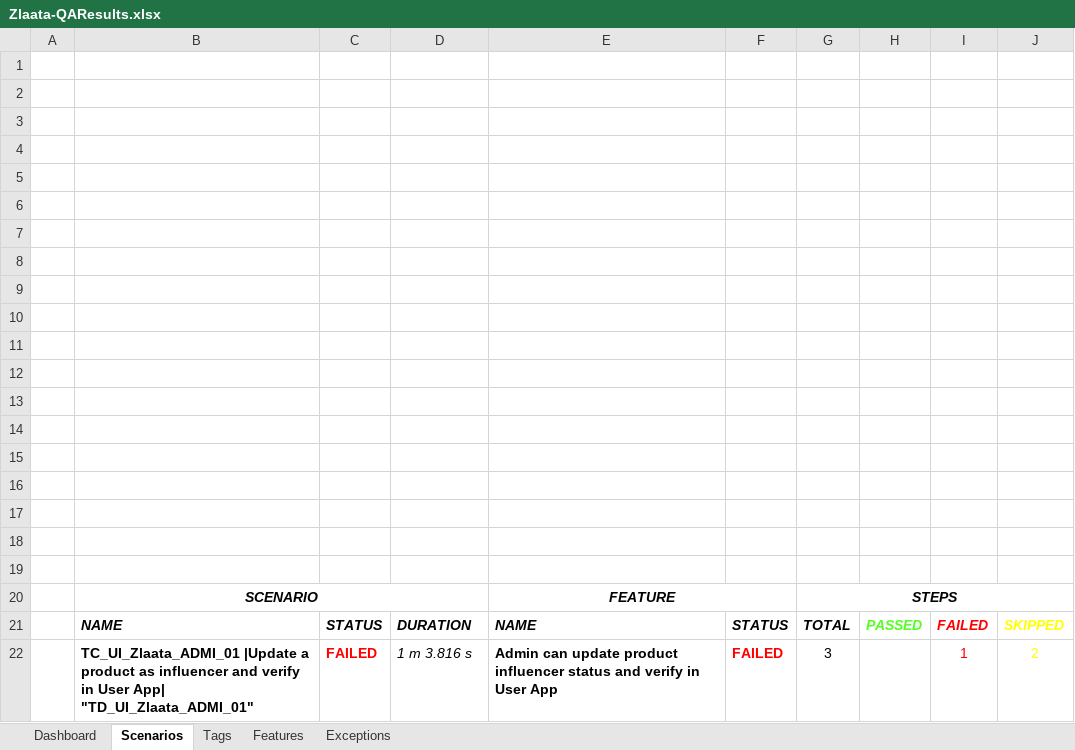
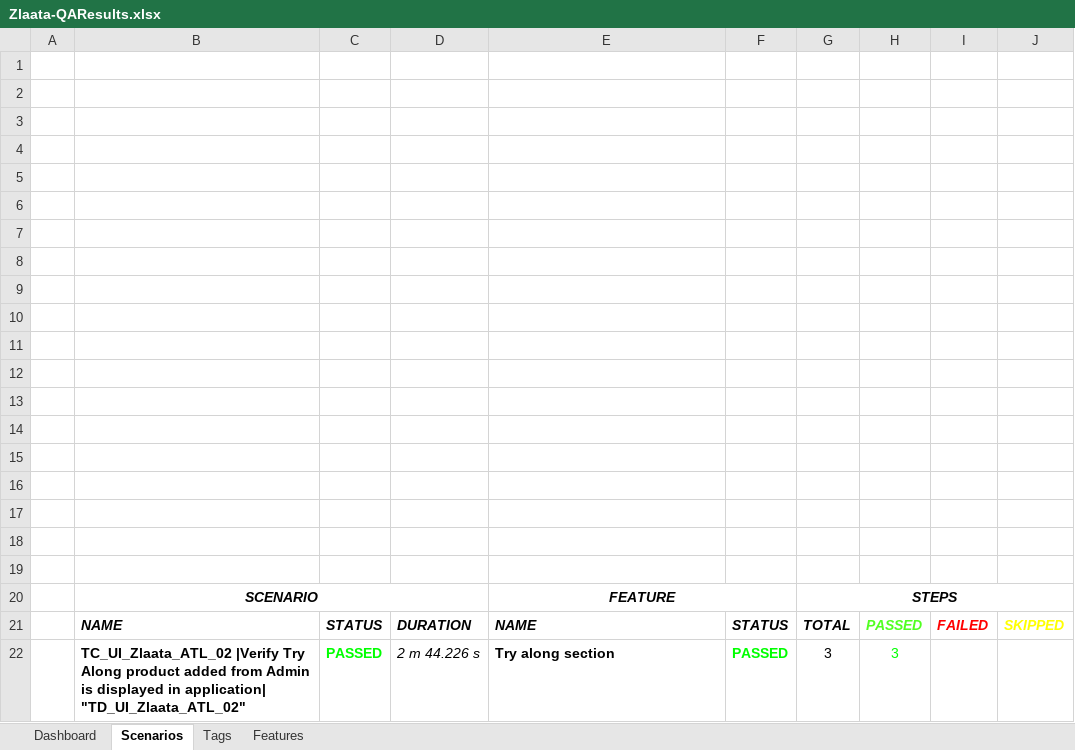
Before and after one commit to ZlaataAutomation/ZlaataQAserver, an Excel workbook: reports/Extent-Report/Zlaata-QAResults.xlsx, sheet Scenarios, drawn as a sheet; values as stored, in another font and other column widths than the file's, no borders; charts and pictures not drawn; removed rows and columns are numbered as before the commit, all else as after; the diff names each change by its address in the sheet, - before the commit and + after, or states it on an @@ line.

Commit message:
New update in try along

```diff
--- a/reports/Extent-Report/Zlaata-QAResults.xlsx (sheet Scenarios)
+++ b/reports/Extent-Report/Zlaata-QAResults.xlsx (sheet Scenarios)
-sheet tab: Exceptions
-row 22:  | TC_UI_Zlaata_ADMI_01 |Update a product as influencer and verify in User App| "TD_UI_Zlaata_ADMI_01" | FAILED | 1 m 3.816 s | Admin can update product influencer status and verify in User App | FAILED | 3 |  | 1 | 2
+row 22:  | TC_UI_Zlaata_ATL_02 |Verify Try Along product added from Admin is displayed in application| "TD_UI_Zlaata_ATL_02" | PASSED | 2 m 44.226 s | Try along section | PASSED | 3 | 3
```
Also changed, not shown: sheet Tags, sheet Dashboard, sheet Features, charts or pictures, 10 other files.
